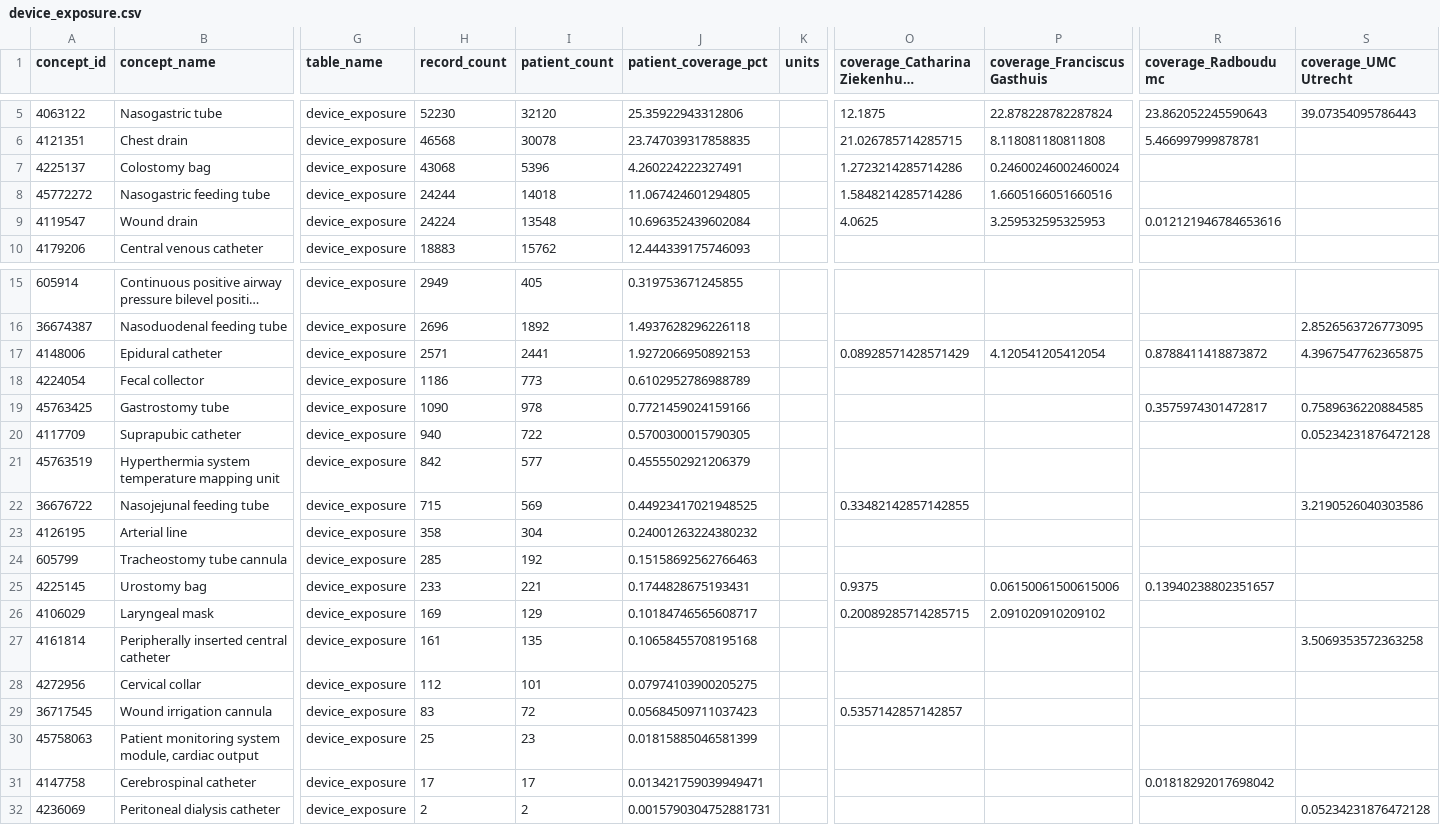
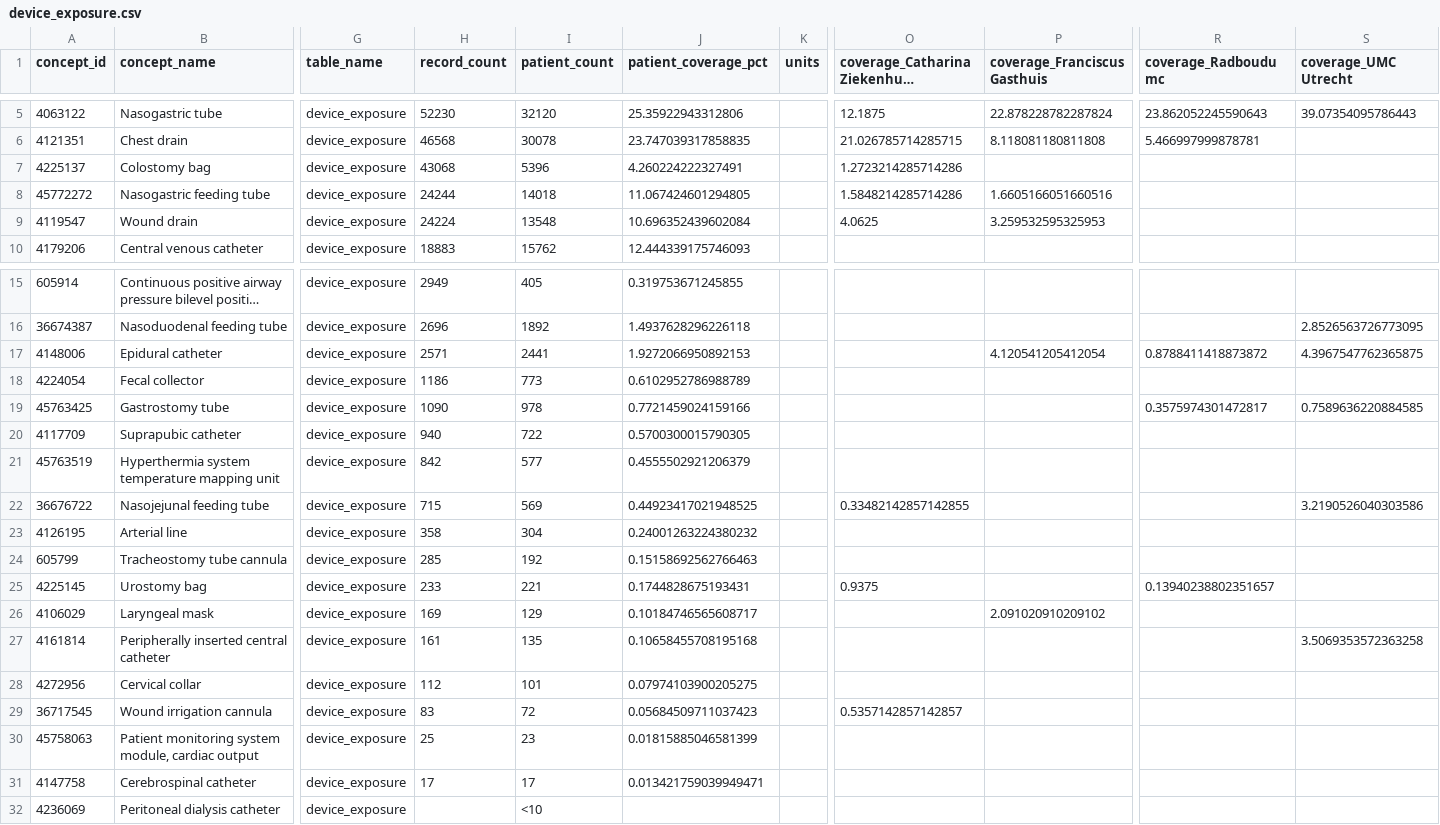
Before and after one commit to ICUdata/ICUdata, a CSV file: releases/v0.2.0-2026-06-29/dictionary/device_exposure.csv, drawn as a sheet; only a part is shown, gaps mark what is left out; long unchanged cells end in …; the diff names each change by its address in the sheet, - before the commit and + after, or states it on an @@ line.

Commit message:
ICUdata 0.3.0 release (#4)
Release folder v0.3.0-2026-11-02 with the changelog, the dictionary, the concept taxonomy and the release notes in Dutch and English. common_concepts.yaml moves into the 0.2.0 release folder. README, releases/README and ROADMAP updated; the guides name the database path /home/ICUdata.

```diff
--- a/releases/v0.2.0-2026-06-29/dictionary/device_exposure.csv
+++ b/releases/v0.2.0-2026-06-29/dictionary/device_exposure.csv
-P7 (coverage_Franciscus Gasthuis): 0.24600246002460024
+P7 (coverage_Franciscus Gasthuis): (empty)
-R9 (coverage_Radboudumc): 0.012121946784653616
+R9 (coverage_Radboudumc): (empty)
-O17: 0.08928571428571429
+O17: (empty)
-S20 (coverage_UMC Utrecht): 0.05234231876472128
+S20 (coverage_UMC Utrecht): (empty)
-P25 (coverage_Franciscus Gasthuis): 0.06150061500615006
+P25 (coverage_Franciscus Gasthuis): (empty)
-O26: 0.20089285714285715
+O26: (empty)
-R31 (coverage_Radboudumc): 0.01818292017698042
+R31 (coverage_Radboudumc): (empty)
-H32 (record_count): 2
+H32 (record_count): (empty)
-I32 (patient_count): 2
+I32 (patient_count): <10
-J32 (patient_coverage_pct): 0.0015790304752881731
+J32 (patient_coverage_pct): (empty)
-S32 (coverage_UMC Utrecht): 0.05234231876472128
+S32 (coverage_UMC Utrecht): (empty)
```
Also changed, not shown: releases/v0.2.0-2026-06-29/dictionary/observation.csv, 28 other files.
